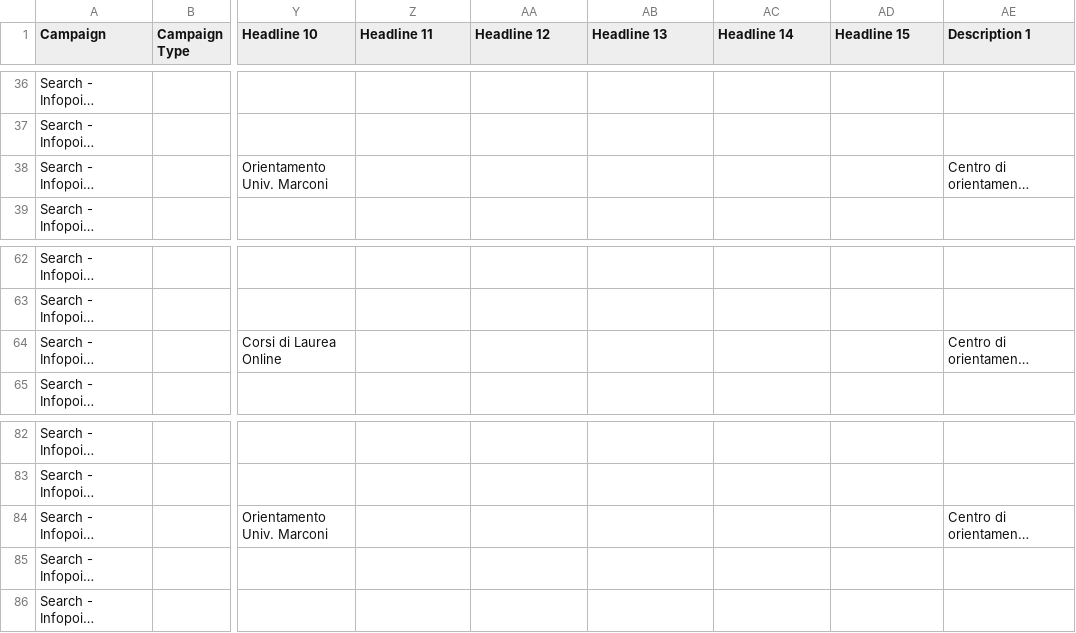
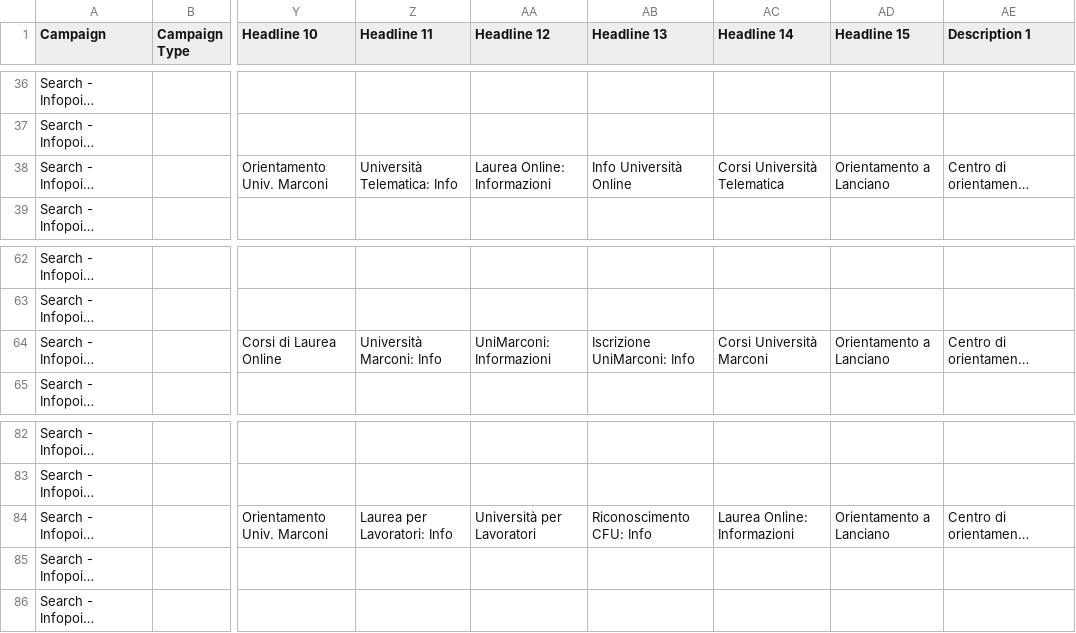
Before and after one commit to lorenzosavini/beforeafter, a CSV file: wp-theme/google-ads/campagna-search-infopoint-lanciano.csv, drawn as a sheet; only a part is shown, gaps mark what is left out; long unchanged cells end in …; the diff names each change by its address in the sheet, - before the commit and + after, or states it on an @@ line.

```diff
--- a/wp-theme/google-ads/campagna-search-infopoint-lanciano.csv
+++ b/wp-theme/google-ads/campagna-search-infopoint-lanciano.csv
-Z38 (Headline 11): (empty)
+Z38 (Headline 11): Università Telematica: Info
-AA38 (Headline 12): (empty)
+AA38 (Headline 12): Laurea Online: Informazioni
-AB38 (Headline 13): (empty)
+AB38 (Headline 13): Info Università Online
-AC38 (Headline 14): (empty)
+AC38 (Headline 14): Corsi Università Telematica
-AD38 (Headline 15): (empty)
+AD38 (Headline 15): Orientamento a Lanciano
-Z64 (Headline 11): (empty)
+Z64 (Headline 11): Università Marconi: Info
-AA64 (Headline 12): (empty)
+AA64 (Headline 12): UniMarconi: Informazioni
-AB64 (Headline 13): (empty)
+AB64 (Headline 13): Iscrizione UniMarconi: Info
-AC64 (Headline 14): (empty)
+AC64 (Headline 14): Corsi Università Marconi
-AD64 (Headline 15): (empty)
+AD64 (Headline 15): Orientamento a Lanciano
-Z84 (Headline 11): (empty)
+Z84 (Headline 11): Laurea per Lavoratori: Info
-AA84 (Headline 12): (empty)
+AA84 (Headline 12): Università per Lavoratori
-AB84 (Headline 13): (empty)
+AB84 (Headline 13): Riconoscimento CFU: Info
-AC84 (Headline 14): (empty)
+AC84 (Headline 14): Laurea Online: Informazioni
-AD84 (Headline 15): (empty)
+AD84 (Headline 15): Orientamento a Lanciano
```
Also changed, not shown: 1 other file.
